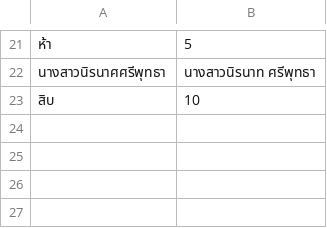
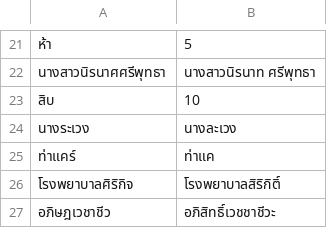
Before and after one commit to NattawutPhuddang/Annotation-metadata, a TSV file: backend/data/ListOfChange.tsv, drawn as a sheet; only a part is shown, gaps mark what is left out; the diff names each change by its address in the sheet, - before the commit and + after, or states it on an @@ line.

```diff
--- a/backend/data/ListOfChange.tsv
+++ b/backend/data/ListOfChange.tsv
+row 24: นางระเวง | นางละเวง
+row 25: ท่าแคร์ | ท่าแค
+row 26: โรงพยาบาลศิริกิจ | โรงพยาบาลสิริกิติ์
+row 27: อภิษฎเวชาชีว | อภิสิทธิ์เวชชาชีวะ
```
Also changed, not shown: 8 other files.
